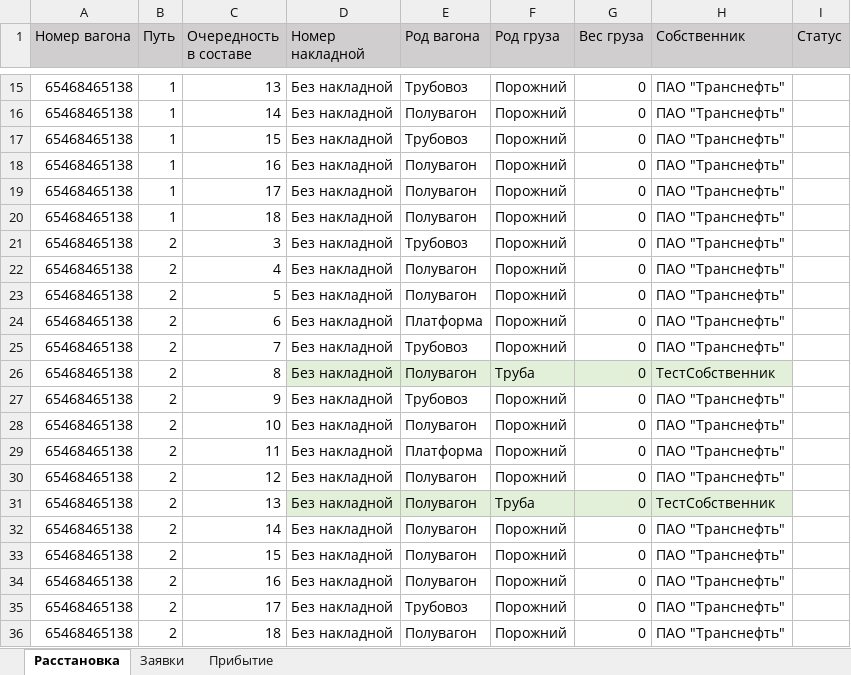
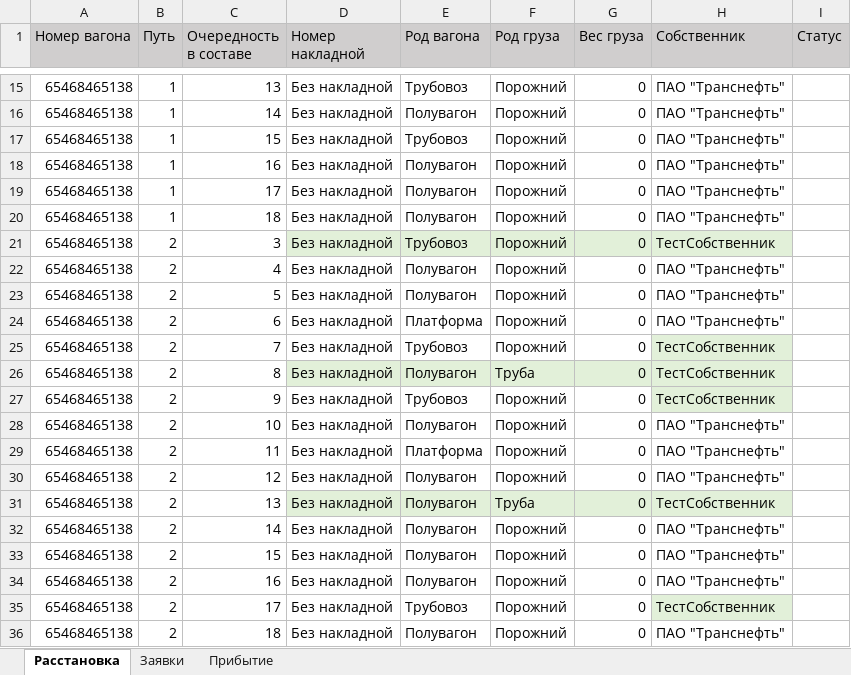
Before and after one commit to Mrakobeznt/zd_station, an Excel workbook: motmos_zd/Исходные данные.xlsx, sheet Расстановка, drawn as a sheet; only a part is shown, gaps mark what is left out; values as stored, in another font and other column widths than the file's, no borders; the diff names each change by its address in the sheet, - before the commit and + after, or states it on an @@ line.

```diff
--- a/motmos_zd/Исходные данные.xlsx (sheet Расстановка)
+++ b/motmos_zd/Исходные данные.xlsx (sheet Расстановка)
-D21:H21 fill: none
+D21:H21 fill: #E2F0D9
-H21 (Собственник): ПАО "Транснефть"
+H21 (Собственник): ТестСобственник
-H25 (Собственник): ПАО "Транснефть"
+H25 (Собственник): ТестСобственник
-H25 fill: none
+H25 fill: #E2F0D9
-H27 (Собственник): ПАО "Транснефть"
+H27 (Собственник): ТестСобственник
-H27 fill: none
+H27 fill: #E2F0D9
-H35 (Собственник): ПАО "Транснефть"
+H35 (Собственник): ТестСобственник
-H35 fill: none
+H35 fill: #E2F0D9
```
Also changed, not shown: sheet Заявки, 1 other file.
